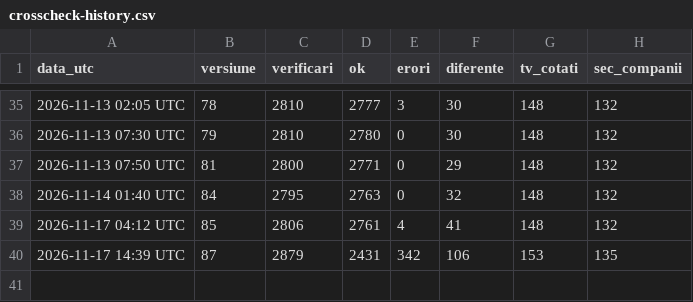
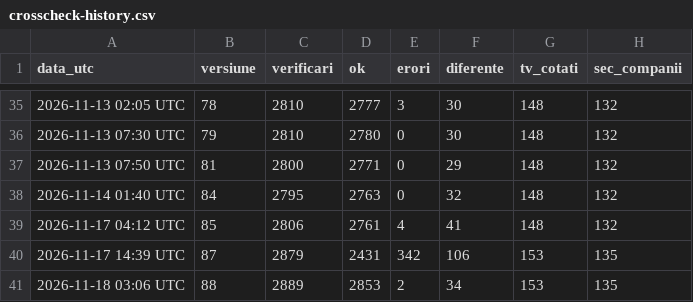
Before and after one commit to xGABRIELxEUGENx/ai-stack-map, a CSV file: crosscheck-history.csv, drawn as a sheet; only a part is shown, gaps mark what is left out.

```diff
--- a/crosscheck-history.csv
+++ b/crosscheck-history.csv
@@ -40 +40,2 @@ data_utc,versiune,verificari,ok,erori,diferente,tv_cotati,sec_companii
 2026-11-17 14:39 UTC,87,2879,2431,342,106,153,135
+2026-11-18 03:06 UTC,88,2889,2853,2,34,153,135
```
Also changed, not shown: 1 other file.
